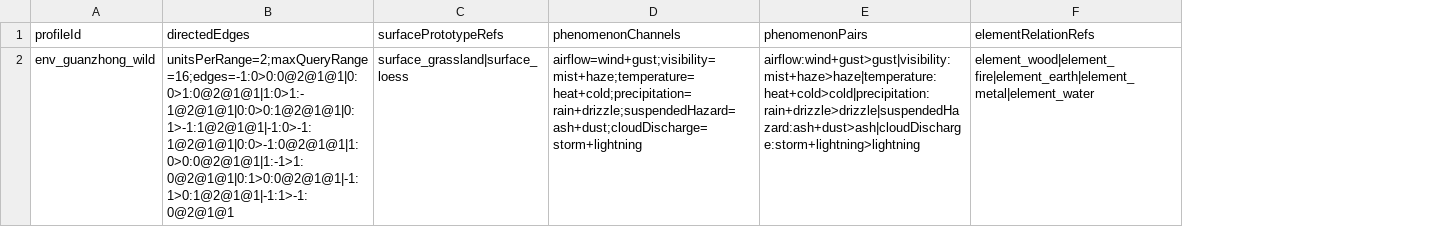
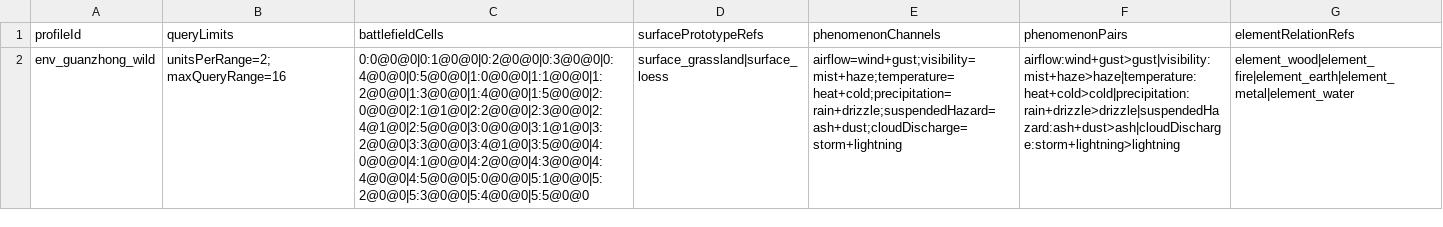
Before and after one commit to nileel/tianzhang, a CSV file: src/Assets/DataConfig/EnvironmentProfiles.csv, drawn as a sheet; removed rows and columns are numbered as before the commit, all else as after; the diff names each change by its address in the sheet, - before the commit and + after, or states it on an @@ line.

```diff
--- a/src/Assets/DataConfig/EnvironmentProfiles.csv
+++ b/src/Assets/DataConfig/EnvironmentProfiles.csv
-column B (directedEdges), row 2: unitsPerRange=2;maxQueryRange=16;edges=-1:0>0:0@2@1@1|0:0>1:0@2@1@1|1:0>1:-1@2@1@1|0:0>0:1@2@1@1|0:1>-1:1@2@1@1|-1:0>-1:1@2@1@1|0:0>-1:0@2@1@1|1:0>0:0@2@1@1|1:-1>1:0@2@1@1|0:1>0:0@2@1@1|-1:1>0:1@2@1@1|-1:1>-1:0@2@1@1
+column B (queryLimits), row 2: unitsPerRange=2;maxQueryRange=16
+column C (battlefieldCells), row 2: 0:0@0@0|0:1@0@0|0:2@0@0|0:3@0@0|0:4@0@0|0:5@0@0|1:0@0@0|1:1@0@0|1:2@0@0|1:3@0@0|1:4@0@0|1:5@0@0|2:0@0@0|2:1@1@0|2:2@0@0|2:3@0@0|2:4@1@0|2:5@0@0|3:0@0@0|3:1@1@0|3:2@0@0|3:3@0@0|3:4@1@0|3:5@0@0|4:0@0@0|4:1@0@0|4:2@0@0|4:3@0@0|4:4@0@0|4:5@0@0|5:0@0@0|5:1@0@0|5:2@0@0|5:3@0@0|5:4@0@0|5:5@0@0
```
Also changed, not shown: 16 other files.
